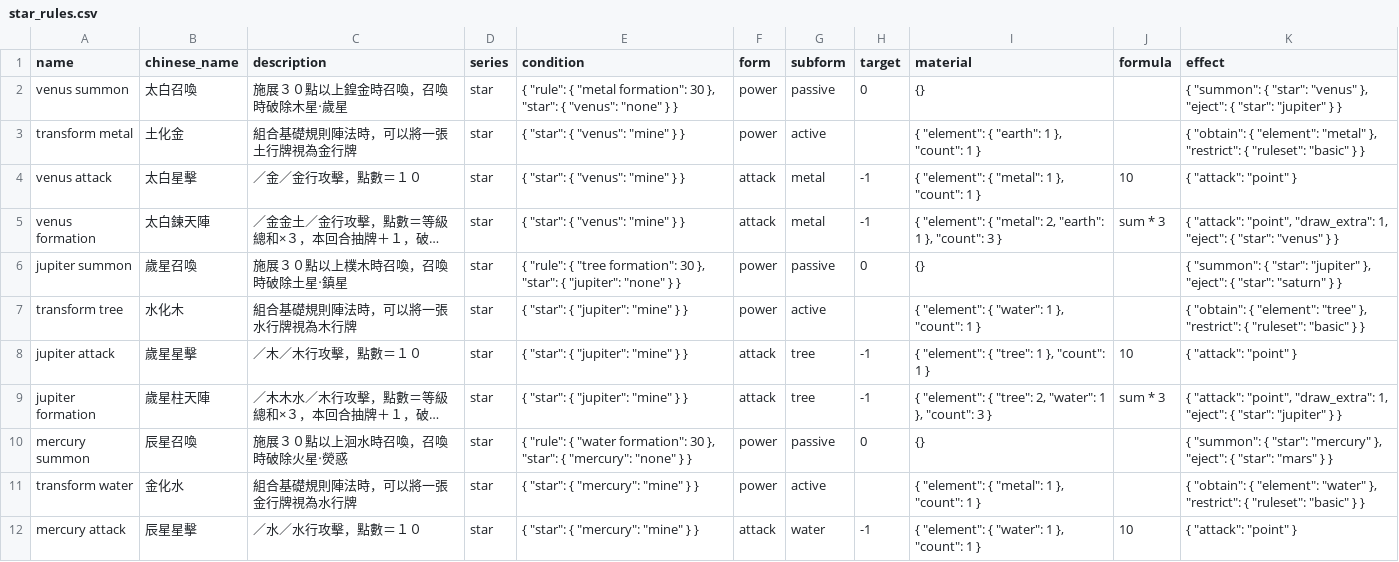
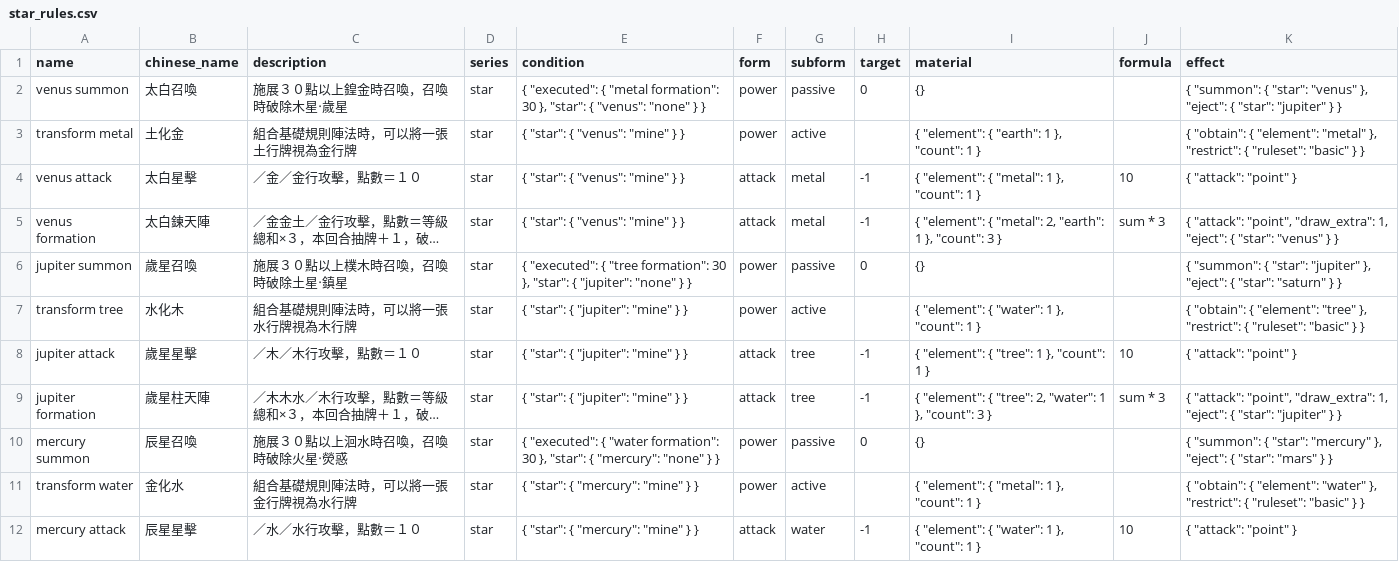
Before and after one commit to Unicellular/cfegame, a CSV file: db/star_rules.csv, drawn as a sheet; only a part is shown; long unchanged cells end in …; the diff covers the shown part only; the diff names each change by its address in the sheet, - before the commit and + after, or states it on an @@ line.

```diff
--- a/db/star_rules.csv
+++ b/db/star_rules.csv
-E2 (condition): { "rule": { "metal…
+E2 (condition): { "executed": { "metal…
-E6 (condition): { "rule": { "tree…
+E6 (condition): { "executed": { "tree…
-E10 (condition): { "rule": { "water…
+E10 (condition): { "executed": { "water…
```
Also changed, not shown: 2 edited cells elsewhere in this file, 10 other files.
